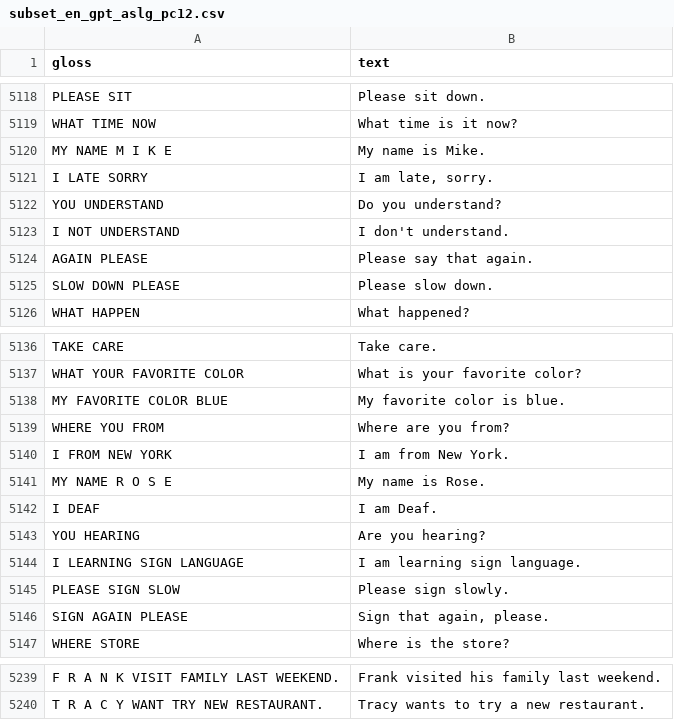
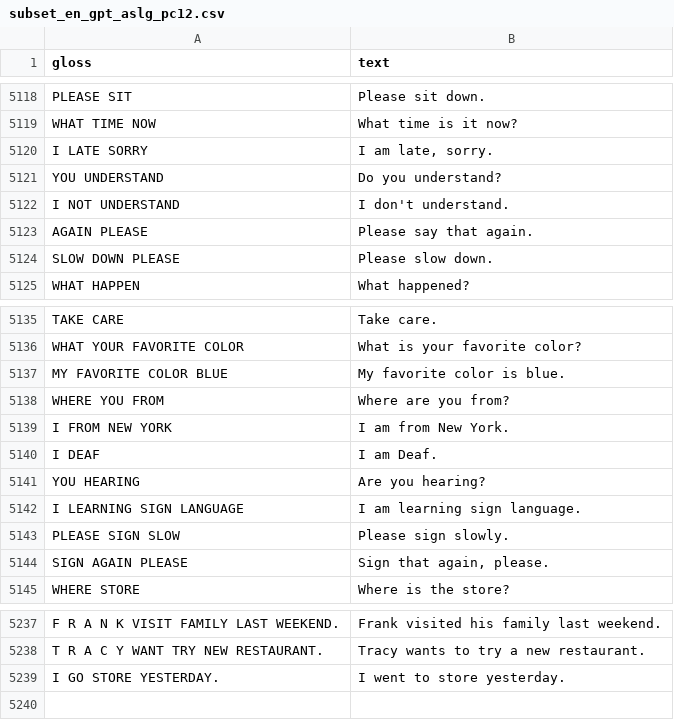
Before and after one commit to zhongyuxS24/ASL2Text, a CSV file: data/stmc-transformer-data/subset_en_gpt_aslg_pc12.csv, drawn as a sheet; only a part is shown, gaps mark what is left out; removed rows and columns are numbered as before the commit, all else as after; the diff names each change by its address in the sheet, - before the commit and + after, or states it on an @@ line.

Commit message:
Remove data

```diff
--- a/data/stmc-transformer-data/subset_en_gpt_aslg_pc12.csv
+++ b/data/stmc-transformer-data/subset_en_gpt_aslg_pc12.csv
-row 5120: MY NAME M I K E | My name is Mike.
-row 5141: MY NAME R O S E | My name is Rose.
+row 5239: I GO STORE YESTERDAY. | I went to store yesterday.
```
